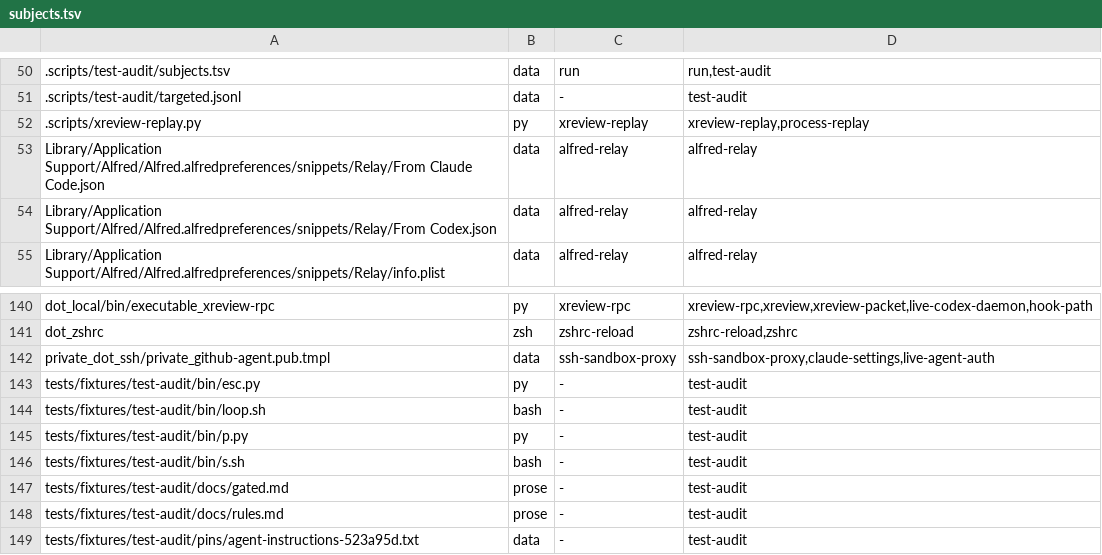
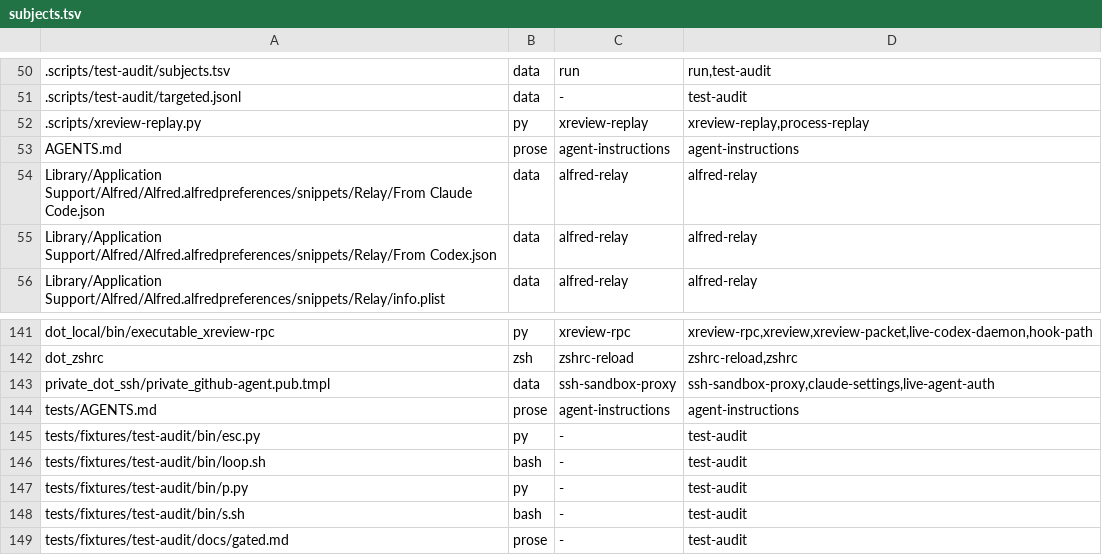
Before and after one commit to michaelrigart/dotfiles, a TSV file: .scripts/test-audit/subjects.tsv, drawn as a sheet; only a part is shown, gaps mark what is left out; the shorter side is filled out with more unchanged rows.

Commit message:
Move suite-writing detail to tests/AGENTS.md

```diff
--- a/.scripts/test-audit/subjects.tsv
+++ b/.scripts/test-audit/subjects.tsv
@@ -52,2 +52,3 @@
 .scripts/xreview-replay.py	py	xreview-replay	xreview-replay,process-replay
+AGENTS.md	prose	agent-instructions	agent-instructions
 Library/Application Support/Alfred/Alfred.alfredpreferences/snippets/Relay/From Claude Code.json	data	alfred-relay	alfred-relay
@@ -142,2 +143,3 @@ dot_zshrc	zsh	zshrc-reload	zshrc-reload,zshrc
 private_dot_ssh/private_github-agent.pub.tmpl	data	ssh-sandbox-proxy	ssh-sandbox-proxy,claude-settings,live-agent-auth
+tests/AGENTS.md	prose	agent-instructions	agent-instructions
 tests/fixtures/test-audit/bin/esc.py	py	-	test-audit
```
Also changed, not shown: 4 other files.
